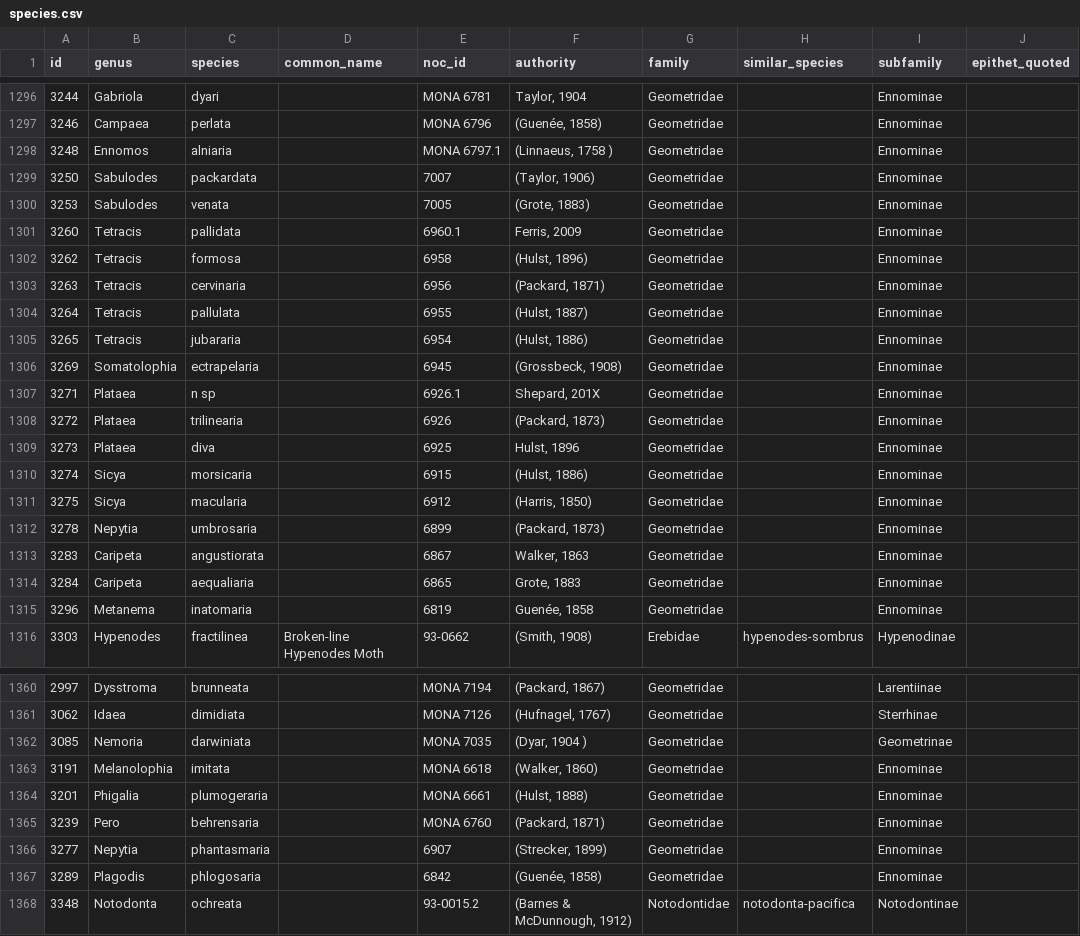
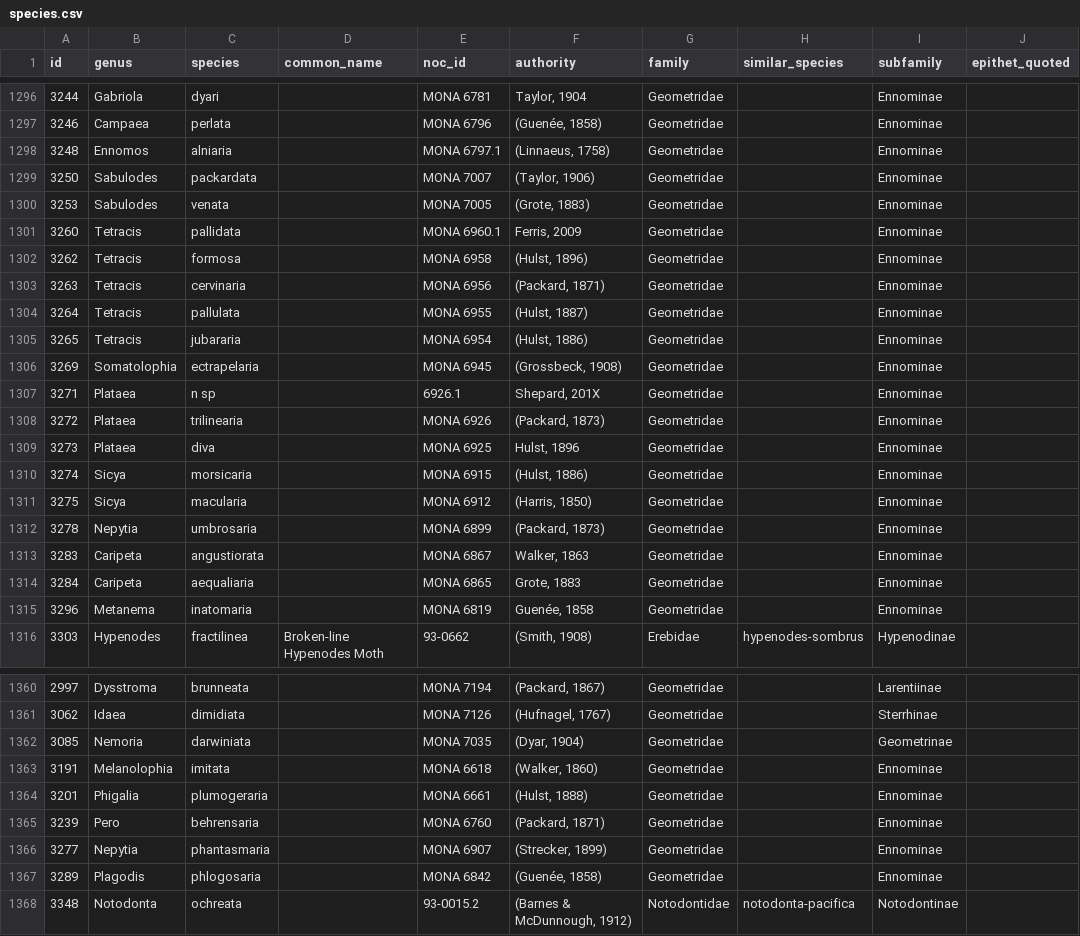
Before and after one commit to pnwinsects/pnwmoths, a CSV file: data/species.csv, drawn as a sheet; only a part is shown, gaps mark what is left out; the diff covers the shown part only; the diff names each change by its address in the sheet, - before the commit and + after, or states it on an @@ line.

```diff
--- a/data/species.csv
+++ b/data/species.csv
-F1298 (authority): (Linnaeus, 1758 )
+F1298 (authority): (Linnaeus, 1758)
-E1299 (noc_id): 7007
+E1299 (noc_id): MONA 7007
-E1300 (noc_id): 7005
+E1300 (noc_id): MONA 7005
-E1301 (noc_id): 6960.1
+E1301 (noc_id): MONA 6960.1
-E1302 (noc_id): 6958
+E1302 (noc_id): MONA 6958
-E1303 (noc_id): 6956
+E1303 (noc_id): MONA 6956
-E1304 (noc_id): 6955
+E1304 (noc_id): MONA 6955
-E1305 (noc_id): 6954
+E1305 (noc_id): MONA 6954
-E1306 (noc_id): 6945
+E1306 (noc_id): MONA 6945
-E1308 (noc_id): 6926
+E1308 (noc_id): MONA 6926
-E1309 (noc_id): 6925
+E1309 (noc_id): MONA 6925
-E1310 (noc_id): 6915
+E1310 (noc_id): MONA 6915
-E1311 (noc_id): 6912
+E1311 (noc_id): MONA 6912
-E1312 (noc_id): 6899
+E1312 (noc_id): MONA 6899
-E1313 (noc_id): 6867
+E1313 (noc_id): MONA 6867
-E1314 (noc_id): 6865
+E1314 (noc_id): MONA 6865
-E1315 (noc_id): 6819
+E1315 (noc_id): MONA 6819
-F1362 (authority): (Dyar, 1904 )
+F1362 (authority): (Dyar, 1904)
-E1366 (noc_id): 6907
+E1366 (noc_id): MONA 6907
-E1367 (noc_id): 6842
+E1367 (noc_id): MONA 6842
```
Also changed, not shown: 34 edited cells elsewhere in this file, data/mpg-2025-differences.csv.
